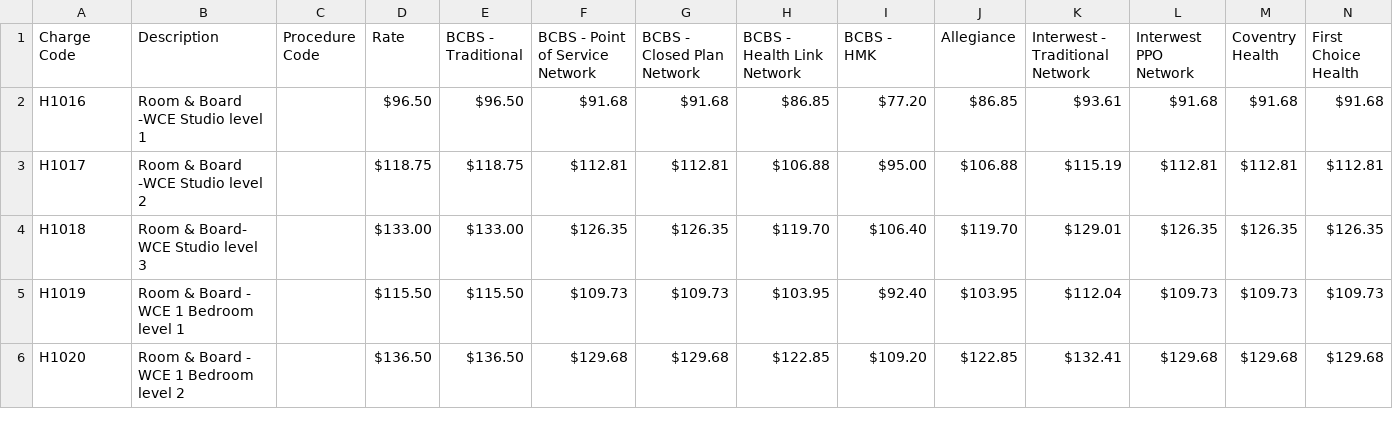
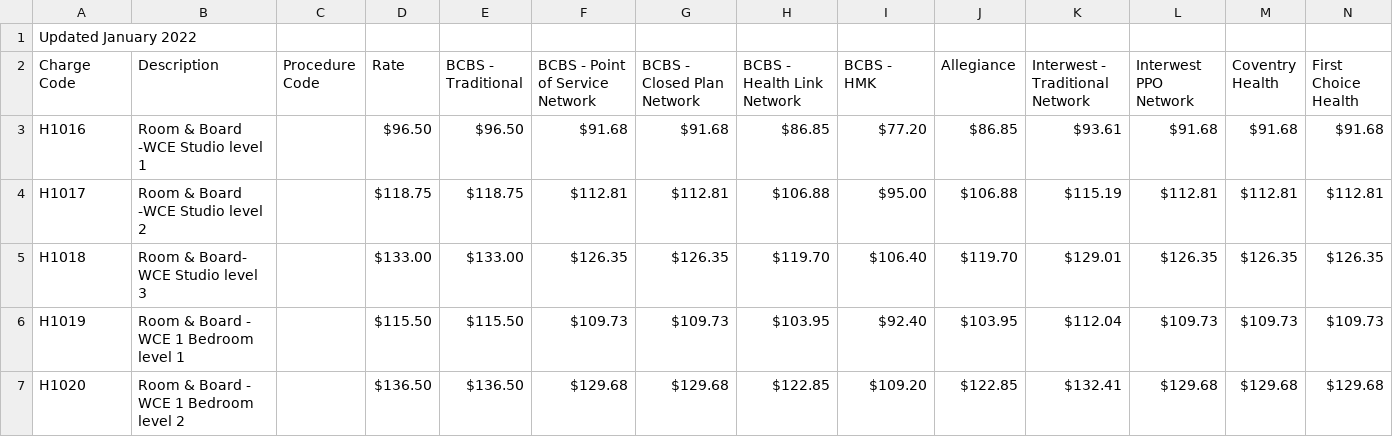
Before and after one commit to 423s22/G1, a CSV file: src/Python_Files/data_files/machine_readable_files/Liberty_Medical_Center.csv, drawn as a sheet; only a part is shown; rows hold the shown columns only; the diff names each change by its address in the sheet, - before the commit and + after, or states it on an @@ line.

Commit message:
Adding hospital data Excel File

```diff
--- a/src/Python_Files/data_files/machine_readable_files/Liberty_Medical_Center.csv
+++ b/src/Python_Files/data_files/machine_readable_files/Liberty_Medical_Center.csv
+row 1: Updated January 2022
```
Also changed, not shown: 2 other files.
